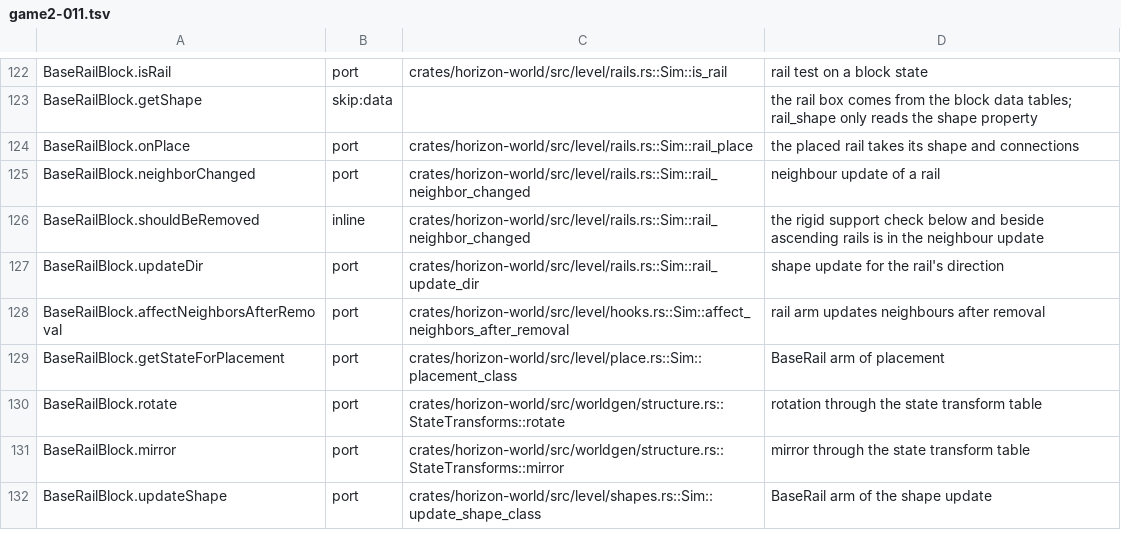
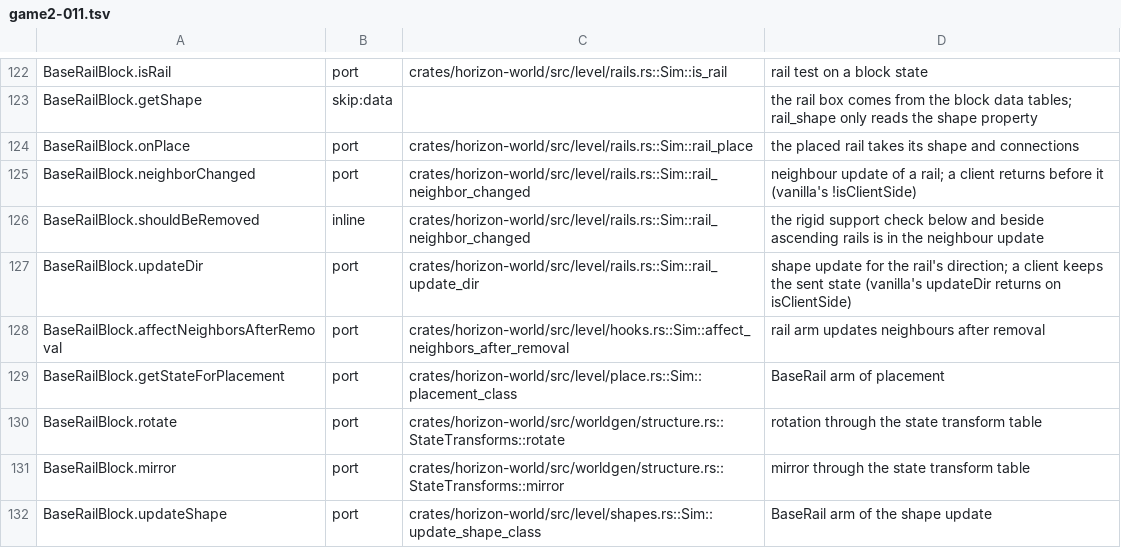
Before and after one commit to 0CYBER/horizon-free, a TSV file: tools/port_map/game2-011.tsv, drawn as a sheet; only a part is shown, gaps mark what is left out.

Commit message:
parity(blocks): a client keeps the rail the server sent (#17353)
Co-authored-by: MSedgeMC <msedgemc@users.noreply.github.com>

```diff
--- a/tools/port_map/game2-011.tsv
+++ b/tools/port_map/game2-011.tsv
@@ -124,5 +124,5 @@ BaseRailBlock.getShape	skip:data		the rail box comes from the block data tables;
 BaseRailBlock.onPlace	port	crates/horizon-world/src/level/rails.rs::Sim::rail_place	the placed rail takes its shape and connections
-BaseRailBlock.neighborChanged	port	crates/horizon-world/src/level/rails.rs::Sim::rail_neighbor_changed	neighbour update of a rail
+BaseRailBlock.neighborChanged	port	crates/horizon-world/src/level/rails.rs::Sim::rail_neighbor_changed	neighbour update of a rail; a client returns before it (vanilla's !isClientSide)
 BaseRailBlock.shouldBeRemoved	inline	crates/horizon-world/src/level/rails.rs::Sim::rail_neighbor_changed	the rigid support check below and beside ascending rails is in the neighbour update
-BaseRailBlock.updateDir	port	crates/horizon-world/src/level/rails.rs::Sim::rail_update_dir	shape update for the rail's direction
+BaseRailBlock.updateDir	port	crates/horizon-world/src/level/rails.rs::Sim::rail_update_dir	shape update for the rail's direction; a client keeps the sent state (vanilla's updateDir returns on isClientSide)
 BaseRailBlock.affectNeighborsAfterRemoval	port	crates/horizon-world/src/level/hooks.rs::Sim::affect_neighbors_after_removal	rail arm updates neighbours after removal
```
Also changed, not shown: 2 other files.
